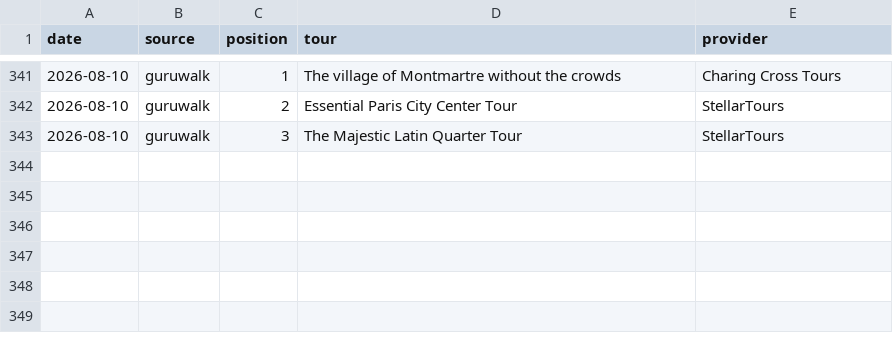
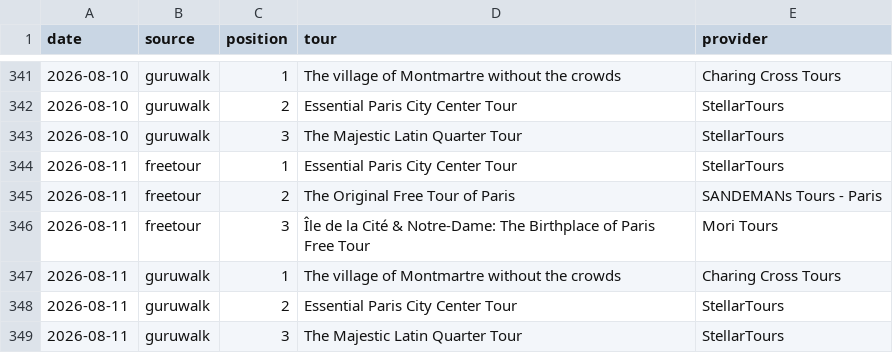
Before and after one commit to LR033/freetour-tracker, a CSV file: top3.csv, drawn as a sheet; only a part is shown, gaps mark what is left out; the diff names each change by its address in the sheet, - before the commit and + after, or states it on an @@ line.

```diff
--- a/top3.csv
+++ b/top3.csv
+row 344: 2026-08-11 | freetour | 1 | Essential Paris City Center Tour | StellarTours
+row 345: 2026-08-11 | freetour | 2 | The Original Free Tour of Paris | SANDEMANs Tours - Paris
+row 346: 2026-08-11 | freetour | 3 | Île de la Cité & Notre-Dame: The Birthplace of Paris Free Tour | Mori Tours
+row 347: 2026-08-11 | guruwalk | 1 | The village of Montmartre without the crowds | Charing Cross Tours
+row 348: 2026-08-11 | guruwalk | 2 | Essential Paris City Center Tour | StellarTours
+row 349: 2026-08-11 | guruwalk | 3 | The Majestic Latin Quarter Tour | StellarTours
```
Also changed, not shown: rankings.csv.
